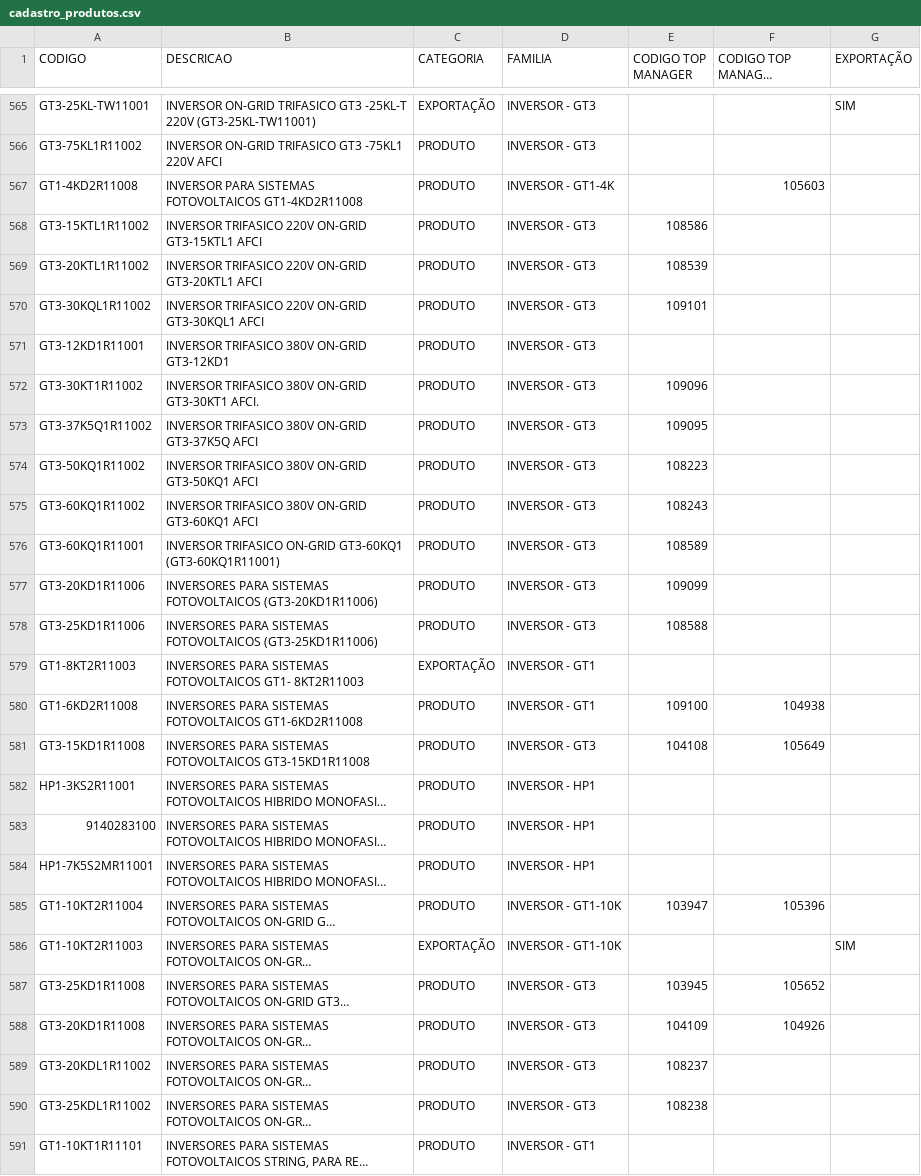
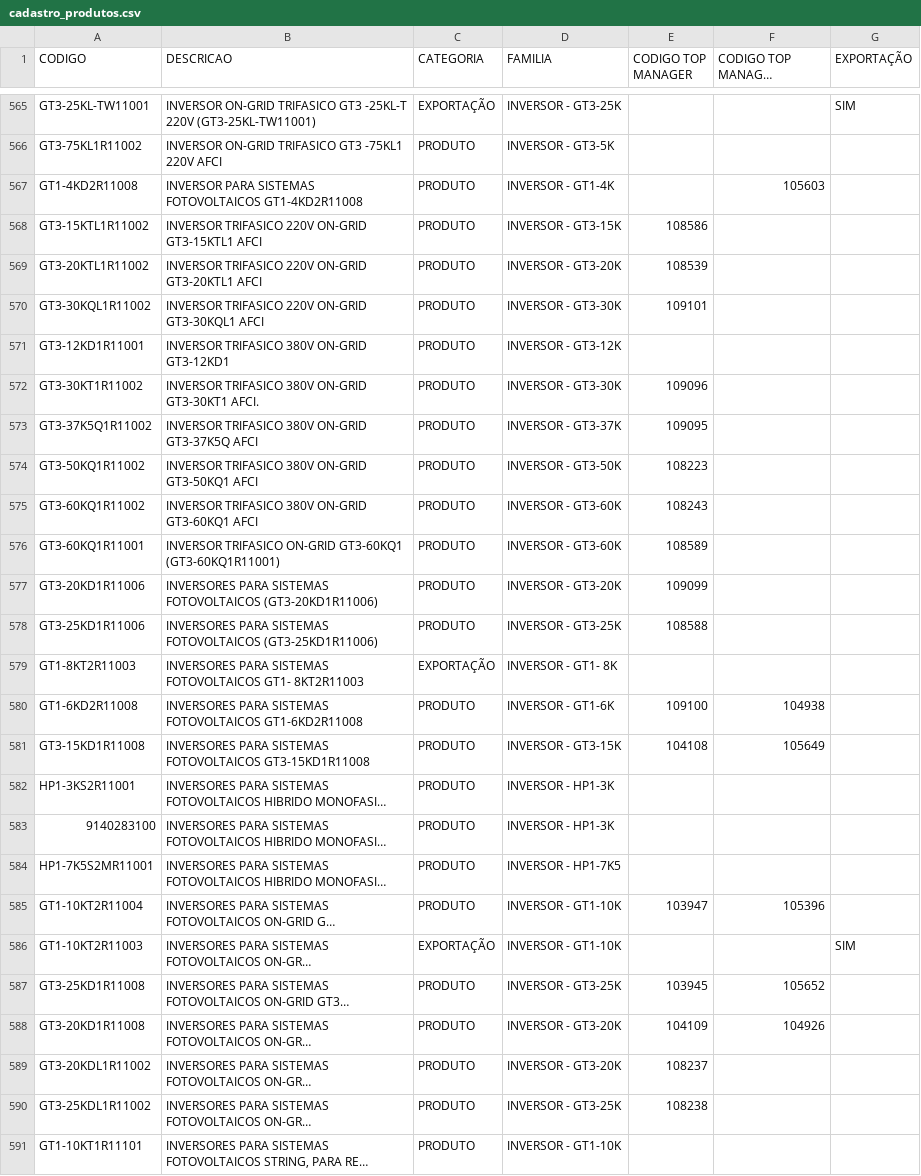
Before and after one commit to smlivoltek/livoltek, a CSV file: data/cadastro_produtos.csv, drawn as a sheet; only a part is shown, gaps mark what is left out; long unchanged cells end in …; the diff covers the shown part only; the diff names each change by its address in the sheet, - before the commit and + after, or states it on an @@ line.

```diff
--- a/data/cadastro_produtos.csv
+++ b/data/cadastro_produtos.csv
-D565 (FAMILIA): INVERSOR - GT3
+D565 (FAMILIA): INVERSOR - GT3-25K
-D566 (FAMILIA): INVERSOR - GT3
+D566 (FAMILIA): INVERSOR - GT3-5K
-D568 (FAMILIA): INVERSOR - GT3
+D568 (FAMILIA): INVERSOR - GT3-15K
-D569 (FAMILIA): INVERSOR - GT3
+D569 (FAMILIA): INVERSOR - GT3-20K
-D570 (FAMILIA): INVERSOR - GT3
+D570 (FAMILIA): INVERSOR - GT3-30K
-D571 (FAMILIA): INVERSOR - GT3
+D571 (FAMILIA): INVERSOR - GT3-12K
-D572 (FAMILIA): INVERSOR - GT3
+D572 (FAMILIA): INVERSOR - GT3-30K
-D573 (FAMILIA): INVERSOR - GT3
+D573 (FAMILIA): INVERSOR - GT3-37K
-D574 (FAMILIA): INVERSOR - GT3
+D574 (FAMILIA): INVERSOR - GT3-50K
-D575:D576 (FAMILIA): INVERSOR - GT3
+D575:D576 (FAMILIA): INVERSOR - GT3-60K
-D577 (FAMILIA): INVERSOR - GT3
+D577 (FAMILIA): INVERSOR - GT3-20K
-D578 (FAMILIA): INVERSOR - GT3
+D578 (FAMILIA): INVERSOR - GT3-25K
-D579 (FAMILIA): INVERSOR - GT1
+D579 (FAMILIA): INVERSOR - GT1- 8K
-D580 (FAMILIA): INVERSOR - GT1
+D580 (FAMILIA): INVERSOR - GT1-6K
-D581 (FAMILIA): INVERSOR - GT3
+D581 (FAMILIA): INVERSOR - GT3-15K
-D582:D583 (FAMILIA): INVERSOR - HP1
+D582:D583 (FAMILIA): INVERSOR - HP1-3K
-D584 (FAMILIA): INVERSOR - HP1
+D584 (FAMILIA): INVERSOR - HP1-7K5
-D587 (FAMILIA): INVERSOR - GT3
+D587 (FAMILIA): INVERSOR - GT3-25K
-D588:D589 (FAMILIA): INVERSOR - GT3
+D588:D589 (FAMILIA): INVERSOR - GT3-20K
-D590 (FAMILIA): INVERSOR - GT3
+D590 (FAMILIA): INVERSOR - GT3-25K
-D591 (FAMILIA): INVERSOR - GT1
+D591 (FAMILIA): INVERSOR - GT1-10K
```
Also changed, not shown: 45 edited cells elsewhere in this file.
